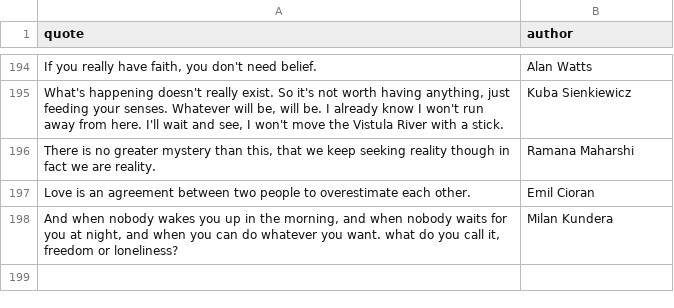
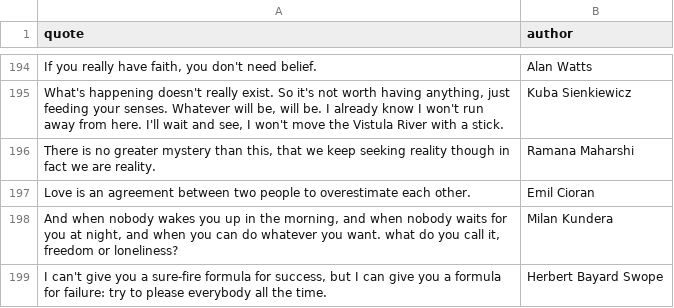
Before and after one commit to K4liber/docs, a CSV file: resources/qutoes.csv, drawn as a sheet; only a part is shown, gaps mark what is left out; the diff names each change by its address in the sheet, - before the commit and + after, or states it on an @@ line.

```diff
--- a/resources/qutoes.csv
+++ b/resources/qutoes.csv
+row 199: I can't give you a sure-fire formula for success, but I can give you a formula for failure: try to please everybody all the time. | Herbert Bayard Swope
```
Also changed, not shown: 33 other files.
